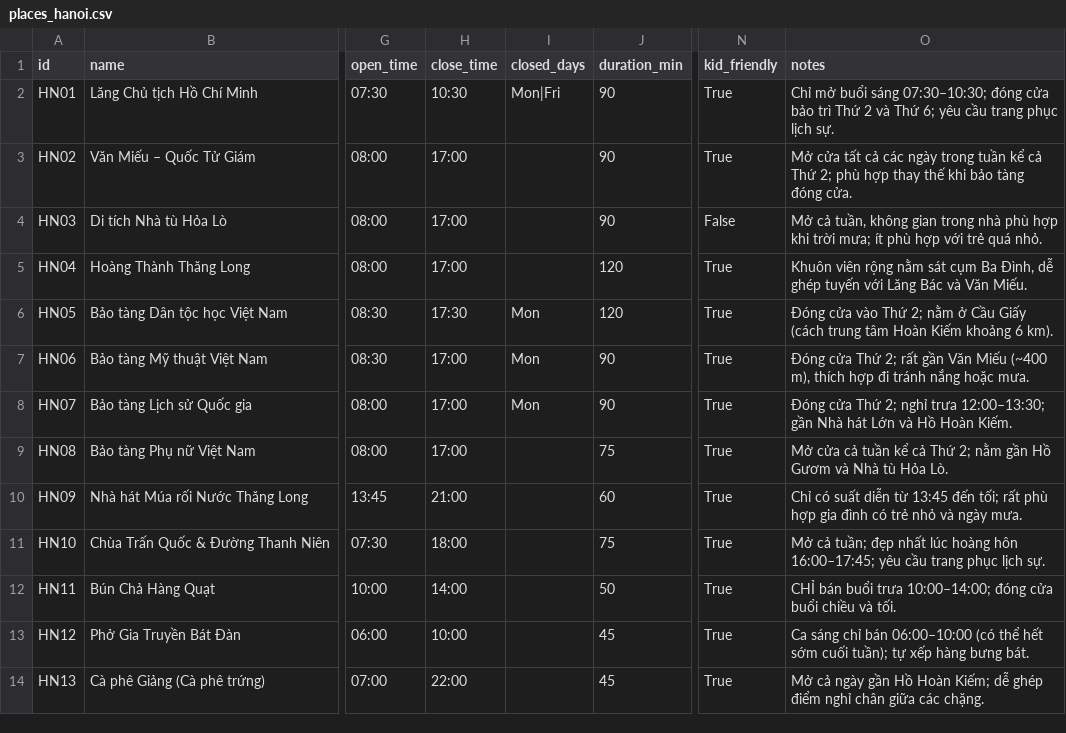
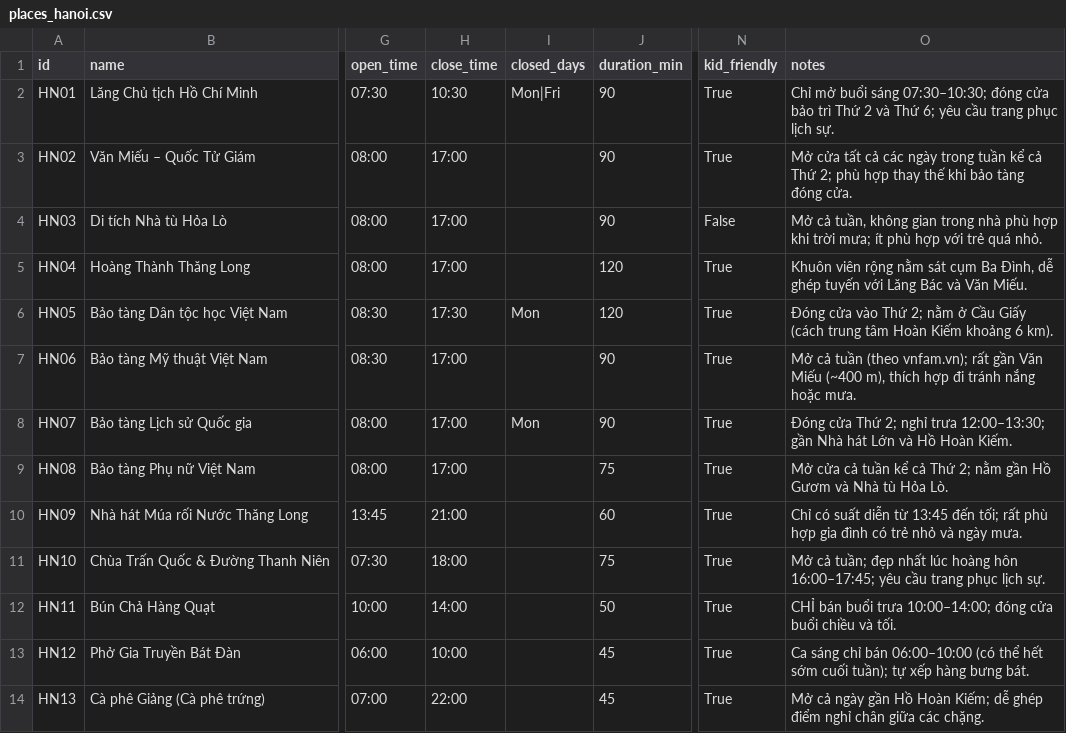
Before and after one commit to Teddyy1101/K5-Day15-L3A-NTTL, a CSV file: data/places_hanoi.csv, drawn as a sheet; only a part is shown, gaps mark what is left out; the diff names each change by its address in the sheet, - before the commit and + after, or states it on an @@ line.

Commit message:
Fix HN06 opening days (open daily per vnfam.vn) and log in spec changelog

```diff
--- a/data/places_hanoi.csv
+++ b/data/places_hanoi.csv
-I7 (closed_days): Mon
+I7 (closed_days): (empty)
-O7 (notes): Đóng cửa Thứ 2; rất gần…
+O7 (notes): Mở cả tuần (theo vnfam.vn); rất gần…
```
Also changed, not shown: 3 other files.
